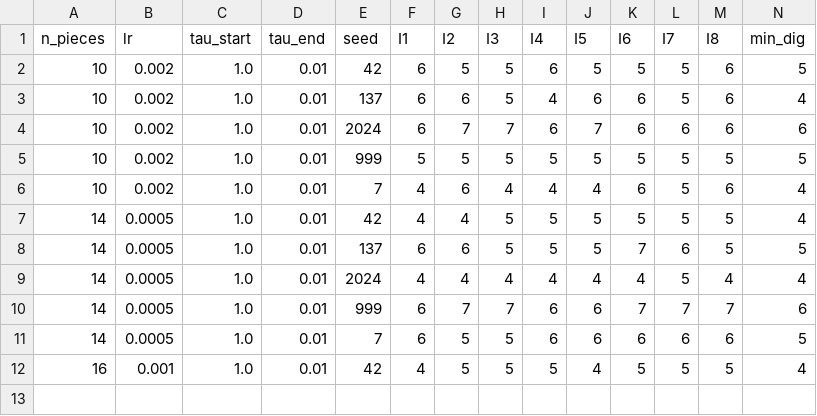
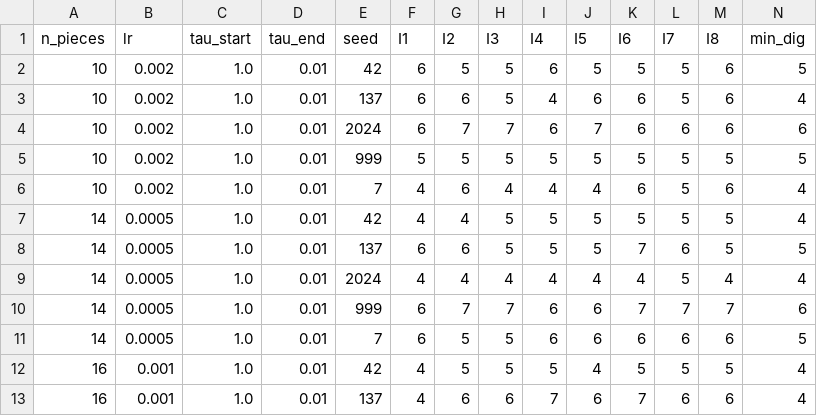
Before and after one commit to GrindelfP/project-skuld, a CSV file: research/results/grid/17-tropical-integrator-sweep/results_gpu2.csv, drawn as a sheet; only a part is shown; rows hold the shown columns only; the diff names each change by its address in the sheet, - before the commit and + after, or states it on an @@ line.

```diff
--- a/research/results/grid/17-tropical-integrator-sweep/results_gpu2.csv
+++ b/research/results/grid/17-tropical-integrator-sweep/results_gpu2.csv
+row 13: 16 | 0.001 | 1.0 | 0.01 | 137 | 4 | 6 | 6 | 7 | 6 | 7 | 6 | 6 | 4
```
Also changed, not shown: research/results/grid/17-tropical-integrator-sweep/results_gpu1.csv, research/results/grid/17-tropical-integrator-sweep/results_gpu3.csv, 9 other files.
